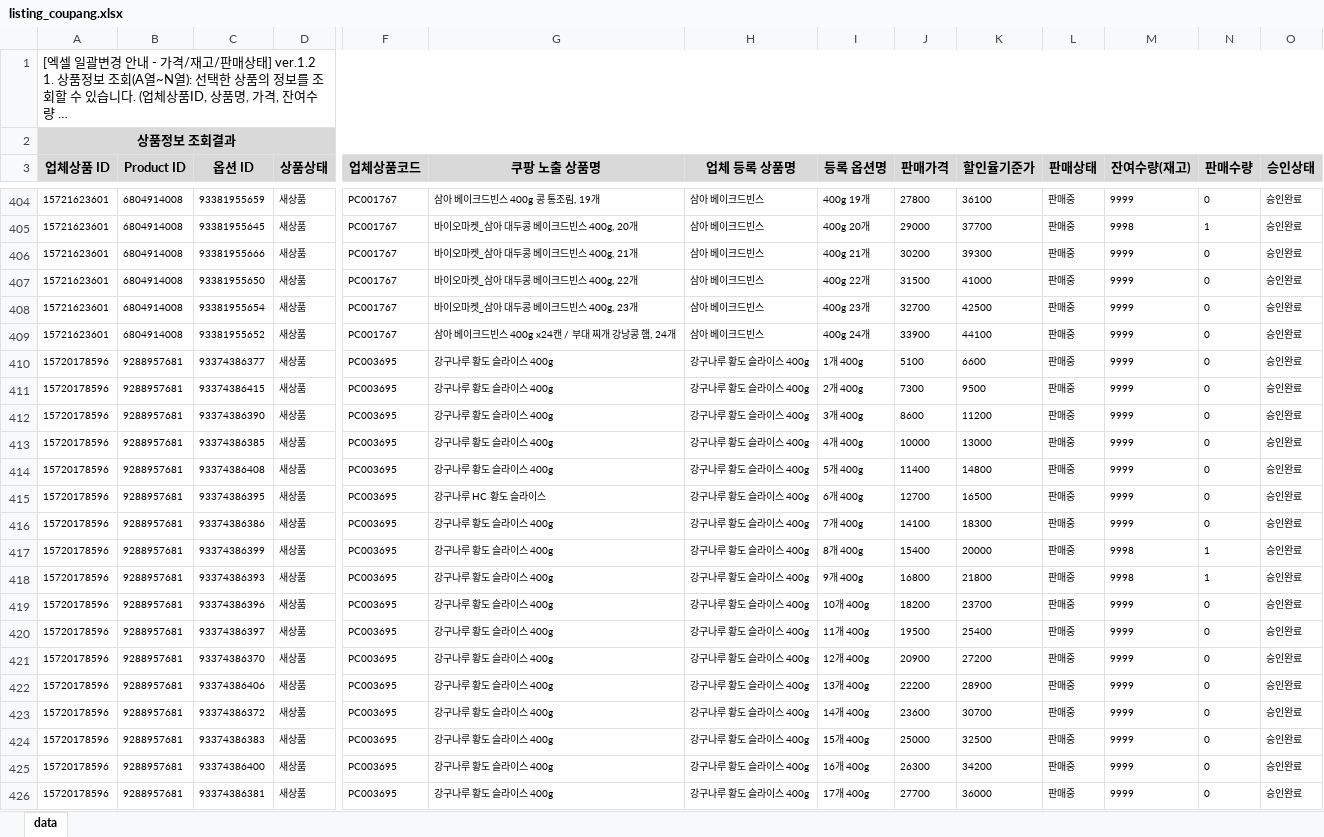
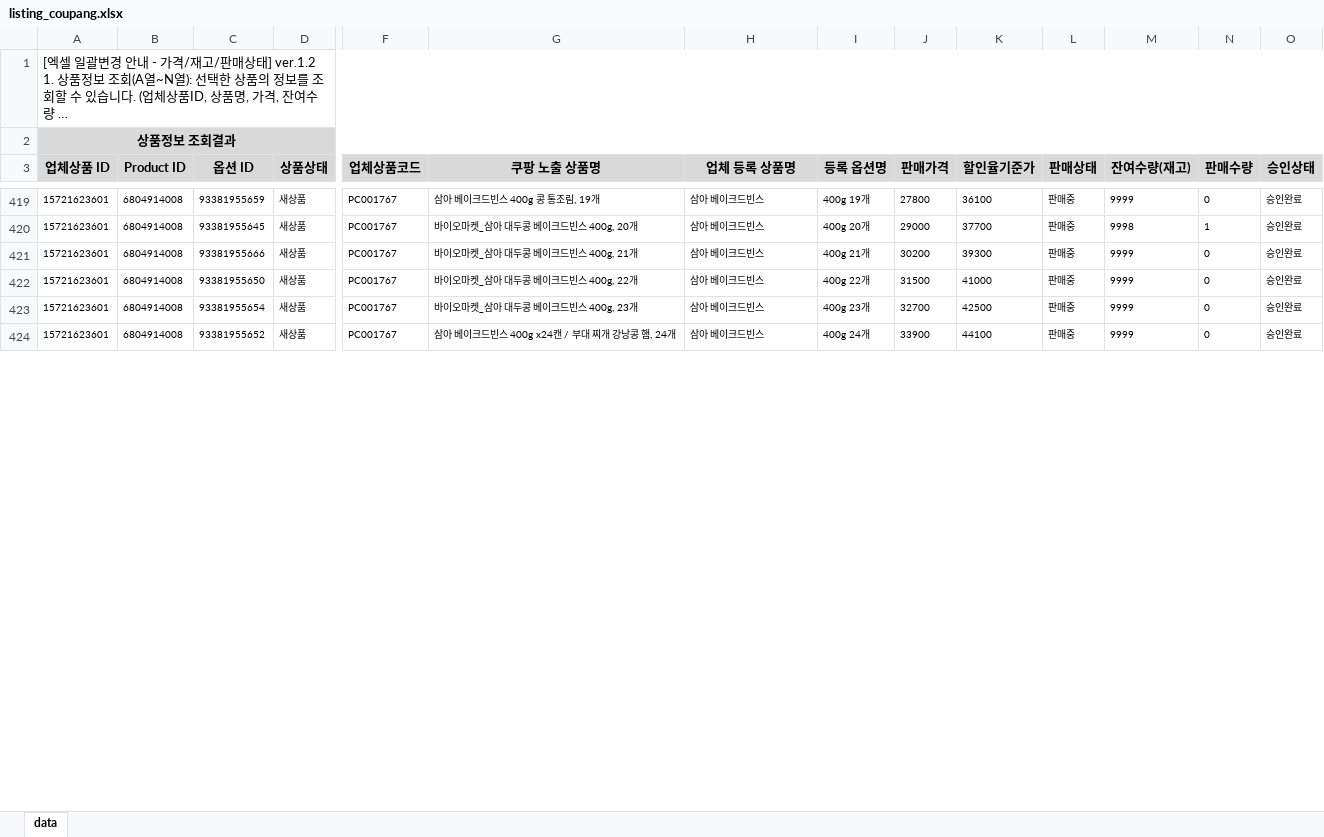
Before and after one commit to OURPROJECTDAO/work-automation-app, an Excel workbook: reference/listing_coupang.xlsx, sheet data, drawn as a sheet; only a part is shown, gaps mark what is left out; long unchanged cells end in …; values as stored, in another font and other column widths than the file's, no borders; removed rows and columns are numbered as before the commit, all else as after; rows hold the shown columns only; the diff covers the shown part only; the diff names each change by its address in the sheet, - before the commit and + after, or states it on an @@ line.

Commit message:
data(listing-raw): coupang 원본양식 갱신

```diff
--- a/reference/listing_coupang.xlsx (sheet data)
+++ b/reference/listing_coupang.xlsx (sheet data)
-row 410: 15720178596 | 9288957681 | 93374386377 | 새상품 | PC003695 | 강구나루 황도 슬라이스 400g | 강구나루 황도 슬라이스 400g | 1개 400g | 5100 | 6600 | 판매중 | 9999 | 0 | 승인완료
-row 411: 15720178596 | 9288957681 | 93374386415 | 새상품 | PC003695 | 강구나루 황도 슬라이스 400g | 강구나루 황도 슬라이스 400g | 2개 400g | 7300 | 9500 | 판매중 | 9999 | 0 | 승인완료
-row 412: 15720178596 | 9288957681 | 93374386390 | 새상품 | PC003695 | 강구나루 황도 슬라이스 400g | 강구나루 황도 슬라이스 400g | 3개 400g | 8600 | 11200 | 판매중 | 9999 | 0 | 승인완료
-row 413: 15720178596 | 9288957681 | 93374386385 | 새상품 | PC003695 | 강구나루 황도 슬라이스 400g | 강구나루 황도 슬라이스 400g | 4개 400g | 10000 | 13000 | 판매중 | 9999 | 0 | 승인완료
-row 414: 15720178596 | 9288957681 | 93374386408 | 새상품 | PC003695 | 강구나루 황도 슬라이스 400g | 강구나루 황도 슬라이스 400g | 5개 400g | 11400 | 14800 | 판매중 | 9999 | 0 | 승인완료
-row 415: 15720178596 | 9288957681 | 93374386395 | 새상품 | PC003695 | 강구나루 HC 황도 슬라이스 | 강구나루 황도 슬라이스 400g | 6개 400g | 12700 | 16500 | 판매중 | 9999 | 0 | 승인완료
-row 416: 15720178596 | 9288957681 | 93374386386 | 새상품 | PC003695 | 강구나루 황도 슬라이스 400g | 강구나루 황도 슬라이스 400g | 7개 400g | 14100 | 18300 | 판매중 | 9999 | 0 | 승인완료
-row 417: 15720178596 | 9288957681 | 93374386399 | 새상품 | PC003695 | 강구나루 황도 슬라이스 400g | 강구나루 황도 슬라이스 400g | 8개 400g | 15400 | 20000 | 판매중 | 9998 | 1 | 승인완료
-row 418: 15720178596 | 9288957681 | 93374386393 | 새상품 | PC003695 | 강구나루 황도 슬라이스 400g | 강구나루 황도 슬라이스 400g | 9개 400g | 16800 | 21800 | 판매중 | 9998 | 1 | 승인완료
-row 419: 15720178596 | 9288957681 | 93374386396 | 새상품 | PC003695 | 강구나루 황도 슬라이스 400g | 강구나루 황도 슬라이스 400g | 10개 400g | 18200 | 23700 | 판매중 | 9999 | 0 | 승인완료
-row 420: 15720178596 | 9288957681 | 93374386397 | 새상품 | PC003695 | 강구나루 황도 슬라이스 400g | 강구나루 황도 슬라이스 400g | 11개 400g | 19500 | 25400 | 판매중 | 9999 | 0 | 승인완료
-row 421: 15720178596 | 9288957681 | 93374386370 | 새상품 | PC003695 | 강구나루 황도 슬라이스 400g | 강구나루 황도 슬라이스 400g | 12개 400g | 20900 | 27200 | 판매중 | 9999 | 0 | 승인완료
-row 422: 15720178596 | 9288957681 | 93374386406 | 새상품 | PC003695 | 강구나루 황도 슬라이스 400g | 강구나루 황도 슬라이스 400g | 13개 400g | 22200 | 28900 | 판매중 | 9999 | 0 | 승인완료
-row 423: 15720178596 | 9288957681 | 93374386372 | 새상품 | PC003695 | 강구나루 황도 슬라이스 400g | 강구나루 황도 슬라이스 400g | 14개 400g | 23600 | 30700 | 판매중 | 9999 | 0 | 승인완료
-row 424: 15720178596 | 9288957681 | 93374386383 | 새상품 | PC003695 | 강구나루 황도 슬라이스 400g | 강구나루 황도 슬라이스 400g | 15개 400g | 25000 | 32500 | 판매중 | 9999 | 0 | 승인완료
-row 425: 15720178596 | 9288957681 | 93374386400 | 새상품 | PC003695 | 강구나루 황도 슬라이스 400g | 강구나루 황도 슬라이스 400g | 16개 400g | 26300 | 34200 | 판매중 | 9999 | 0 | 승인완료
-row 426: 15720178596 | 9288957681 | 93374386381 | 새상품 | PC003695 | 강구나루 황도 슬라이스 400g | 강구나루 황도 슬라이스 400g | 17개 400g | 27700 | 36000 | 판매중 | 9999 | 0 | 승인완료
```
Also changed, not shown: 15 added rows, 29 removed rows and 147 edited cells elsewhere in this sheet.
